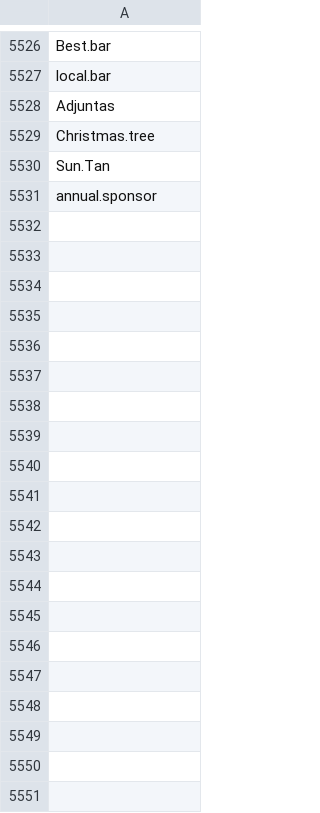
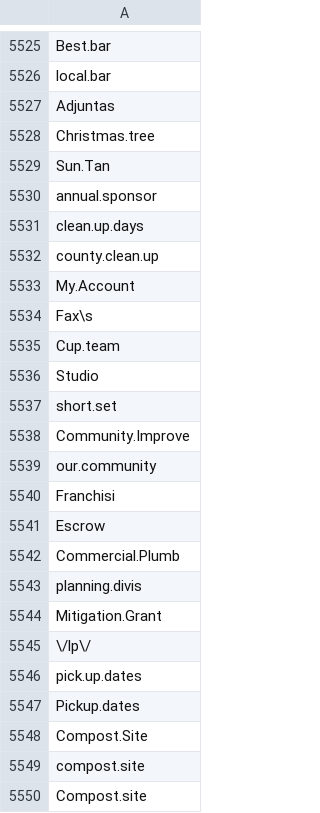
Before and after one commit to lukn00/luke-filter, a CSV file: _cons.csv, drawn as a sheet; only a part is shown, gaps mark what is left out; the diff covers the shown part only.

```diff
--- a/_cons.csv
+++ b/_cons.csv
@@ -5531 +5530,21 @@ Sun.Tan
 annual.sponsor
+clean.up.days
+county.clean.up
+My.Account
+Fax\s
+Cup.team
+Studio
+short.set
+Community.Improve
+our.community
+Franchisi
+Escrow
+Commercial.Plumb
+planning.divis
+Mitigation.Grant
+\/lp\/
+pick.up.dates
+Pickup.dates
+Compost.Site
+compost.site
+Compost.site
```
Also changed, not shown: 151 added rows and 1 removed row elsewhere in this file, _bads.csv, _pros.csv, 1 other file.
